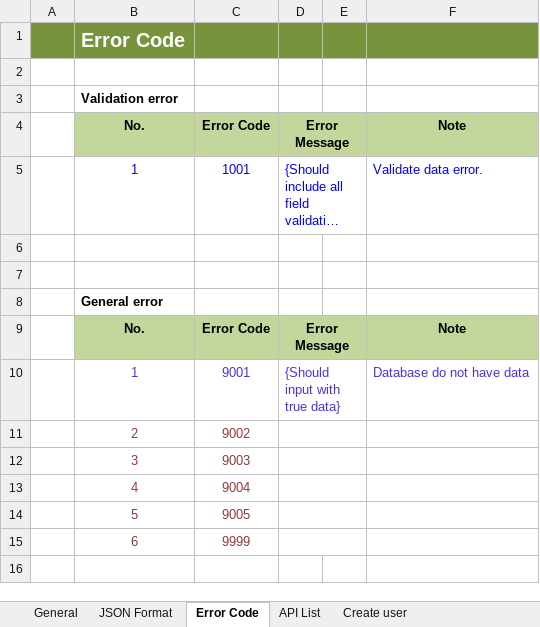
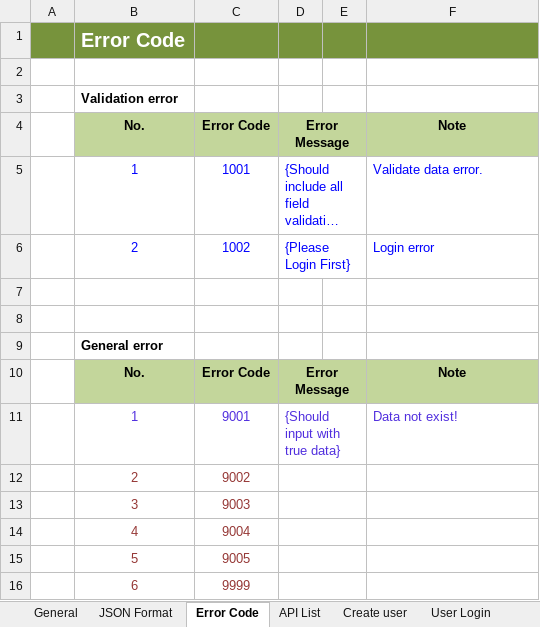
Before and after one commit to Mulodo-Java-Training/miniblog-nguyen.viet, an Excel workbook: doc/backend/api/TRN-MiniBlog_API-Specification_NguyenLeQuocViet.xlsx, sheet Error Code, drawn as a sheet; only a part is shown; the shorter side is filled out with more unchanged rows; long unchanged cells end in …; values as stored, in another font and other column widths than the file's, no borders; addresses are those after the commit; the diff names each change by its address in the sheet, - before the commit and + after, or states it on an @@ line.

```diff
--- a/doc/backend/api/TRN-MiniBlog_API-Specification_NguyenLeQuocViet.xlsx (sheet Error Code)
+++ b/doc/backend/api/TRN-MiniBlog_API-Specification_NguyenLeQuocViet.xlsx (sheet Error Code)
+sheet tab: User Login
+row 6:  | 2 | 1002 | {Please Login First} |  | Login error
-F11: Database do not have data
+F11: Data not exist!
```
Also changed, not shown: sheet API List, sheet Create user, other sheet tabs, charts or pictures.
